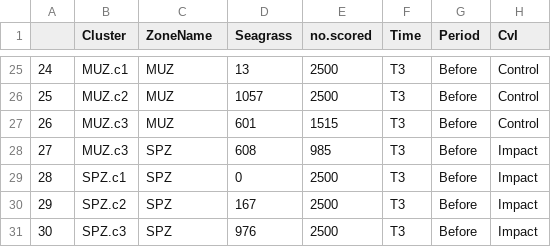
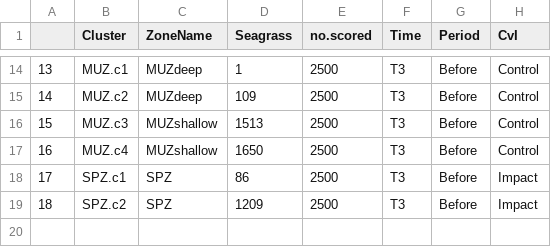
Before and after one commit to UWA-Marine-Ecology-Group-projects/PA_Binomial, a CSV file: data/DTV-SPZ-seag-epower-22102020.csv, drawn as a sheet; only a part is shown, gaps mark what is left out; removed rows and columns are numbered as before the commit, all else as after; the diff covers the shown part only; the diff names each change by its address in the sheet, - before the commit and + after, or states it on an @@ line.

```diff
--- a/data/DTV-SPZ-seag-epower-22102020.csv
+++ b/data/DTV-SPZ-seag-epower-22102020.csv
@@ column A renumbered between rows 2 and 19 @@
-C14:C15 (ZoneName): MUZ
+C14:C15 (ZoneName): MUZdeep
-D14 (Seagrass): 13
+D14 (Seagrass): 1
-D15 (Seagrass): 1057
+D15 (Seagrass): 109
-C16 (ZoneName): MUZ
+C16 (ZoneName): MUZshallow
-D16 (Seagrass): 601
+D16 (Seagrass): 1513
-E16 (no.scored): 1515
+E16 (no.scored): 2500
-row 28: 27 | MUZ.c3 | SPZ | 608 | 985 | T3 | Before | Impact
+row 17: 16 | MUZ.c4 | MUZshallow | 1650 | 2500 | T3 | Before | Control
-D18 (Seagrass): 0
+D18 (Seagrass): 86
-D19 (Seagrass): 167
+D19 (Seagrass): 1209
-row 31: 30 | SPZ.c3 | SPZ | 976 | 2500 | T3 | Before | Impact
```
Also changed, not shown: 2 added rows, 13 removed rows and 18 edited cells elsewhere in this file, 7 other files.
